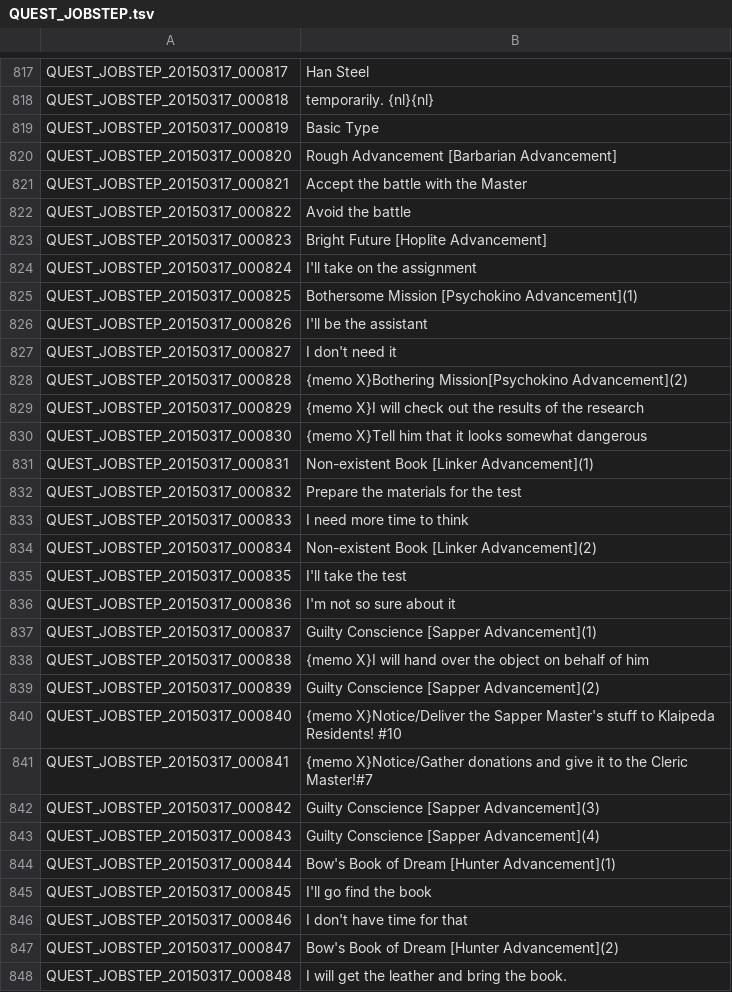
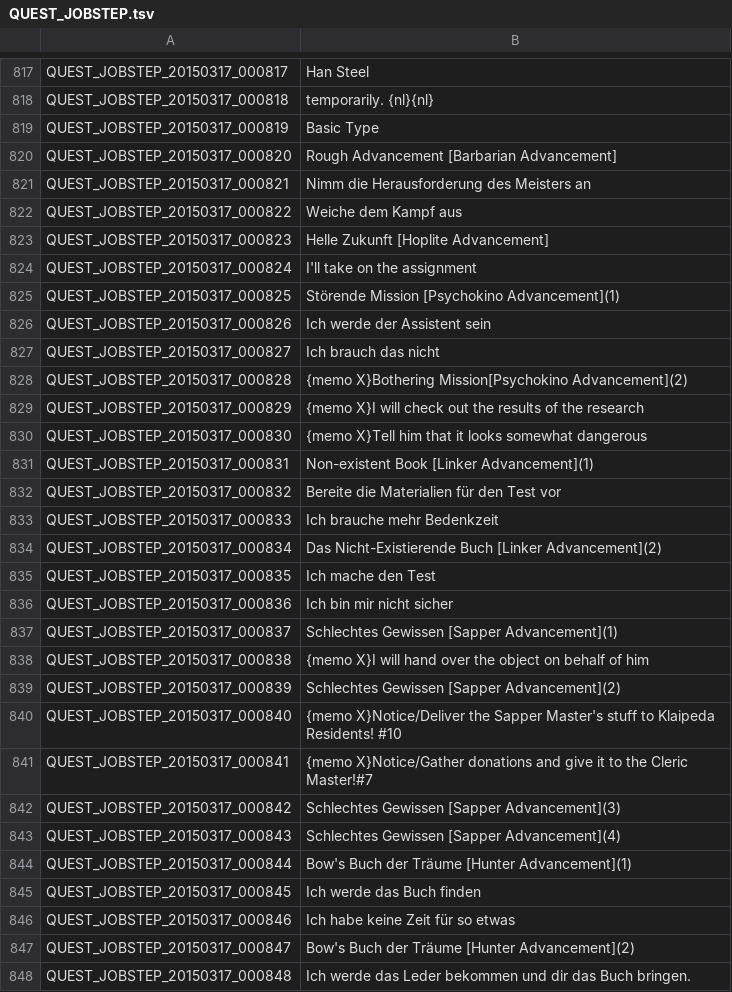
Before and after one commit to Gardosen/GermanTosTranslation, a TSV file: QUEST_JOBSTEP.tsv, drawn as a sheet; only a part is shown, gaps mark what is left out; the diff covers the shown part only.

Commit message:
Erste Jobstep Kurzbeschreibungen übersetzt.

```diff
--- a/QUEST_JOBSTEP.tsv
+++ b/QUEST_JOBSTEP.tsv
@@ -820,9 +820,9 @@ QUEST_JOBSTEP_20150317_000819	Basic Type
 QUEST_JOBSTEP_20150317_000820	Rough Advancement [Barbarian Advancement]
-QUEST_JOBSTEP_20150317_000821	Accept the battle with the Master
-QUEST_JOBSTEP_20150317_000822	Avoid the battle
-QUEST_JOBSTEP_20150317_000823	Bright Future [Hoplite Advancement]
+QUEST_JOBSTEP_20150317_000821	Nimm die Herausforderung des Meisters an
+QUEST_JOBSTEP_20150317_000822	Weiche dem Kampf aus
+QUEST_JOBSTEP_20150317_000823	Helle Zukunft [Hoplite Advancement]
 QUEST_JOBSTEP_20150317_000824	I'll take on the assignment
-QUEST_JOBSTEP_20150317_000825	Bothersome Mission [Psychokino Advancement](1)
-QUEST_JOBSTEP_20150317_000826	I'll be the assistant
-QUEST_JOBSTEP_20150317_000827	I don't need it
+QUEST_JOBSTEP_20150317_000825	Störende Mission [Psychokino Advancement](1)
+QUEST_JOBSTEP_20150317_000826	Ich werde der Assistent sein
+QUEST_JOBSTEP_20150317_000827	Ich brauch das nicht
 QUEST_JOBSTEP_20150317_000828	{memo X}Bothering Mission[Psychokino Advancement](2)
@@ -831,18 +831,18 @@ QUEST_JOBSTEP_20150317_000830	{memo X}Tell him that it looks somewhat dangerous
 QUEST_JOBSTEP_20150317_000831	Non-existent Book [Linker Advancement](1)
-QUEST_JOBSTEP_20150317_000832	Prepare the materials for the test
-QUEST_JOBSTEP_20150317_000833	I need more time to think
-QUEST_JOBSTEP_20150317_000834	Non-existent Book [Linker Advancement](2)
-QUEST_JOBSTEP_20150317_000835	I'll take the test
-QUEST_JOBSTEP_20150317_000836	I'm not so sure about it
-QUEST_JOBSTEP_20150317_000837	Guilty Conscience [Sapper Advancement](1)
+QUEST_JOBSTEP_20150317_000832	Bereite die Materialien für den Test vor
+QUEST_JOBSTEP_20150317_000833	Ich brauche mehr Bedenkzeit
+QUEST_JOBSTEP_20150317_000834	Das Nicht-Existierende Buch [Linker Advancement](2)
+QUEST_JOBSTEP_20150317_000835	Ich mache den Test
+QUEST_JOBSTEP_20150317_000836	Ich bin mir nicht sicher
+QUEST_JOBSTEP_20150317_000837	Schlechtes Gewissen [Sapper Advancement](1)
 QUEST_JOBSTEP_20150317_000838	{memo X}I will hand over the object on behalf of him
-QUEST_JOBSTEP_20150317_000839	Guilty Conscience [Sapper Advancement](2)
+QUEST_JOBSTEP_20150317_000839	Schlechtes Gewissen [Sapper Advancement](2)
 QUEST_JOBSTEP_20150317_000840	{memo X}Notice/Deliver the Sapper Master's stuff to Klaipeda Residents! #10
 QUEST_JOBSTEP_20150317_000841	{memo X}Notice/Gather donations and give it to the Cleric Master!#7
-QUEST_JOBSTEP_20150317_000842	Guilty Conscience [Sapper Advancement](3)
-QUEST_JOBSTEP_20150317_000843	Guilty Conscience [Sapper Advancement](4)
-QUEST_JOBSTEP_20150317_000844	Bow's Book of Dream [Hunter Advancement](1)
-QUEST_JOBSTEP_20150317_000845	I'll go find the book
-QUEST_JOBSTEP_20150317_000846	I don't have time for that
-QUEST_JOBSTEP_20150317_000847	Bow's Book of Dream [Hunter Advancement](2)
-QUEST_JOBSTEP_20150317_000848	I will get the leather and bring the book.
+QUEST_JOBSTEP_20150317_000842	Schlechtes Gewissen [Sapper Advancement](3)
+QUEST_JOBSTEP_20150317_000843	Schlechtes Gewissen [Sapper Advancement](4)
+QUEST_JOBSTEP_20150317_000844	Bow's Buch der Träume [Hunter Advancement](1)
+QUEST_JOBSTEP_20150317_000845	Ich werde das Buch finden
+QUEST_JOBSTEP_20150317_000846	Ich habe keine Zeit für so etwas
+QUEST_JOBSTEP_20150317_000847	Bow's Buch der Träume [Hunter Advancement](2)
+QUEST_JOBSTEP_20150317_000848	Ich werde das Leder bekommen und dir das Buch bringen.
```
Also changed, not shown: 19 edited cells elsewhere in this file.
